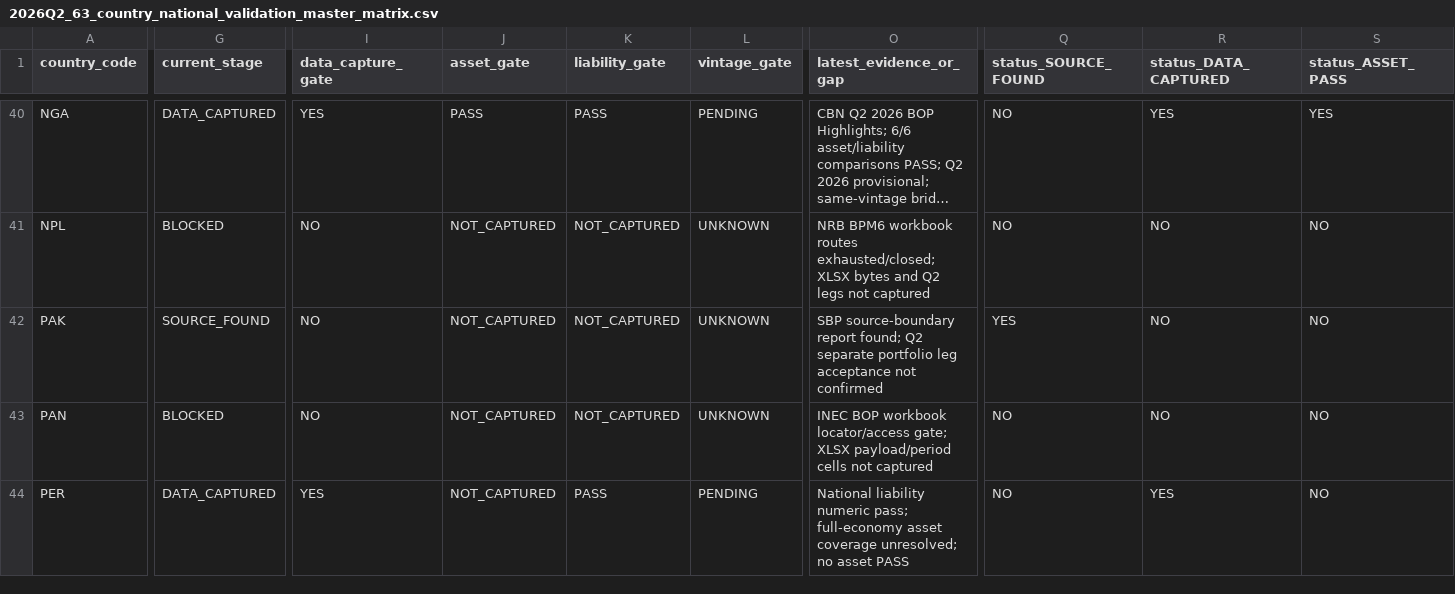
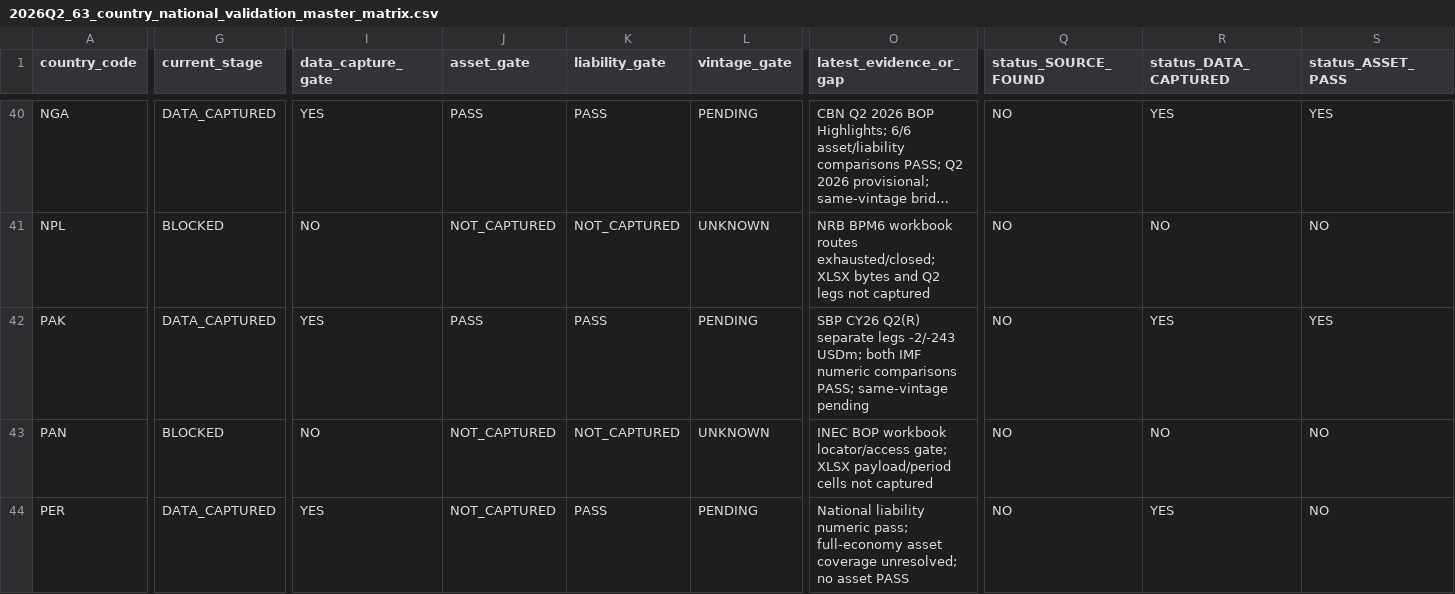
Before and after one commit to duttapalkpa-netizen/PRECISION-WIRES-NSE200-COLLECTOR, a CSV file: docs/evidence/gcr/2026Q2_63_country_national_validation_master_matrix.csv, drawn as a sheet; only a part is shown, gaps mark what is left out; long unchanged cells end in …; the diff covers the shown part only; the diff names each change by its address in the sheet, - before the commit and + after, or states it on an @@ line.

Commit message:
data: reconcile PAK Q2 evidence status in 63-country matrix

```diff
--- a/docs/evidence/gcr/2026Q2_63_country_national_validation_master_matrix.csv
+++ b/docs/evidence/gcr/2026Q2_63_country_national_validation_master_matrix.csv
-G42 (current_stage): SOURCE_FOUND
+G42 (current_stage): DATA_CAPTURED
-I42 (data_capture_gate): NO
+I42 (data_capture_gate): YES
-J42 (asset_gate): NOT_CAPTURED
+J42 (asset_gate): PASS
-K42 (liability_gate): NOT_CAPTURED
+K42 (liability_gate): PASS
-L42 (vintage_gate): UNKNOWN
+L42 (vintage_gate): PENDING
-O42 (latest_evidence_or_gap): SBP source-boundary report found; Q2 separate portfolio leg acceptance not confirmed
+O42 (latest_evidence_or_gap): SBP CY26 Q2(R) separate legs -2/-243 USDm; both IMF numeric comparisons PASS; same-vintage pending
-Q42 (status_SOURCE_FOUND): YES
+Q42 (status_SOURCE_FOUND): NO
-R42 (status_DATA_CAPTURED): NO
+R42 (status_DATA_CAPTURED): YES
-S42 (status_ASSET_PASS): NO
+S42 (status_ASSET_PASS): YES
```
Also changed, not shown: 7 edited cells elsewhere in this file.
